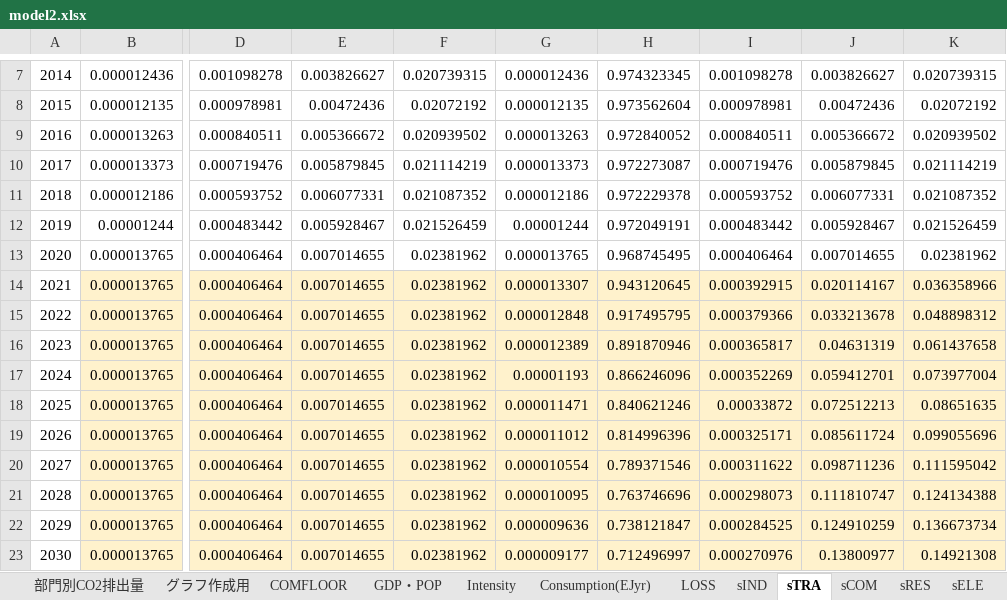
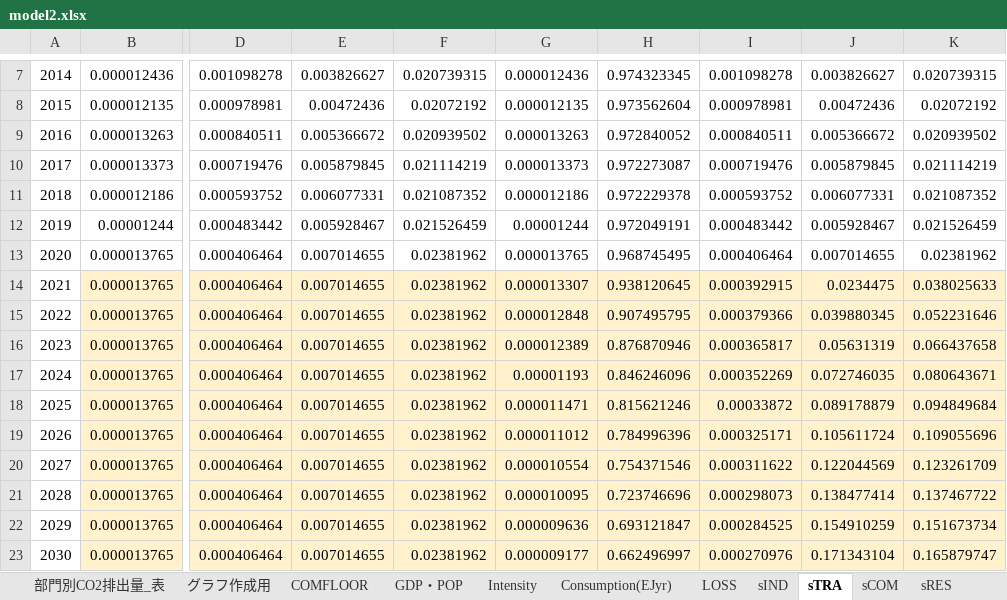
Before and after one commit to MoriShotaro/TA_model, an Excel workbook: xlsx/model2.xlsx, sheet sTRA, drawn as a sheet; only a part is shown, gaps mark what is left out; values as stored, in another font and other column widths than the file's, no borders; the diff covers the shown part only; the diff names each change by its address in the sheet, - before the commit and + after, or states it on an @@ line.

```diff
--- a/xlsx/model2.xlsx (sheet sTRA)
+++ b/xlsx/model2.xlsx (sheet sTRA)
+sheet tab: 部門別CO2排出量_表
-H14: 0.943120645
+H14: 0.938120645
-J14: 0.020114167
+J14: 0.0234475
-K14: 0.036358966
+K14: 0.038025633
-H15: 0.917495795
+H15: 0.907495795
-J15: 0.033213678
+J15: 0.039880345
-K15: 0.048898312
+K15: 0.052231646
-H16: 0.891870946
+H16: 0.876870946
-J16: 0.04631319
+J16: 0.05631319
-K16: 0.061437658
+K16: 0.066437658
-H17: 0.866246096
+H17: 0.846246096
-J17: 0.059412701
+J17: 0.072746035
-K17: 0.073977004
+K17: 0.080643671
-H18: 0.840621246
+H18: 0.815621246
-J18: 0.072512213
+J18: 0.089178879
-K18: 0.08651635
+K18: 0.094849684
-H19: 0.814996396
+H19: 0.784996396
-J19: 0.085611724
+J19: 0.105611724
-K19: 0.099055696
+K19: 0.109055696
-H20: 0.789371546
+H20: 0.754371546
-J20: 0.098711236
+J20: 0.122044569
-K20: 0.111595042
+K20: 0.123261709
-H21: 0.763746696
+H21: 0.723746696
-J21: 0.111810747
+J21: 0.138477414
-K21: 0.124134388
+K21: 0.137467722
-H22: 0.738121847
+H22: 0.693121847
-J22: 0.124910259
+J22: 0.154910259
-K22: 0.136673734
+K22: 0.151673734
-H23: 0.712496997
+H23: 0.662496997
-J23: 0.13800977
+J23: 0.171343104
-K23: 0.14921308
+K23: 0.165879747
```
Also changed, not shown: 63 edited cells elsewhere in this sheet, sheet グラフ作成用, sheet sELE, sheet Consumption(EJyr), sheet Intensity, sheet 部門別CO2排出量, sheet 最終エネルギー消費, 4 more sheets, charts or pictures.
